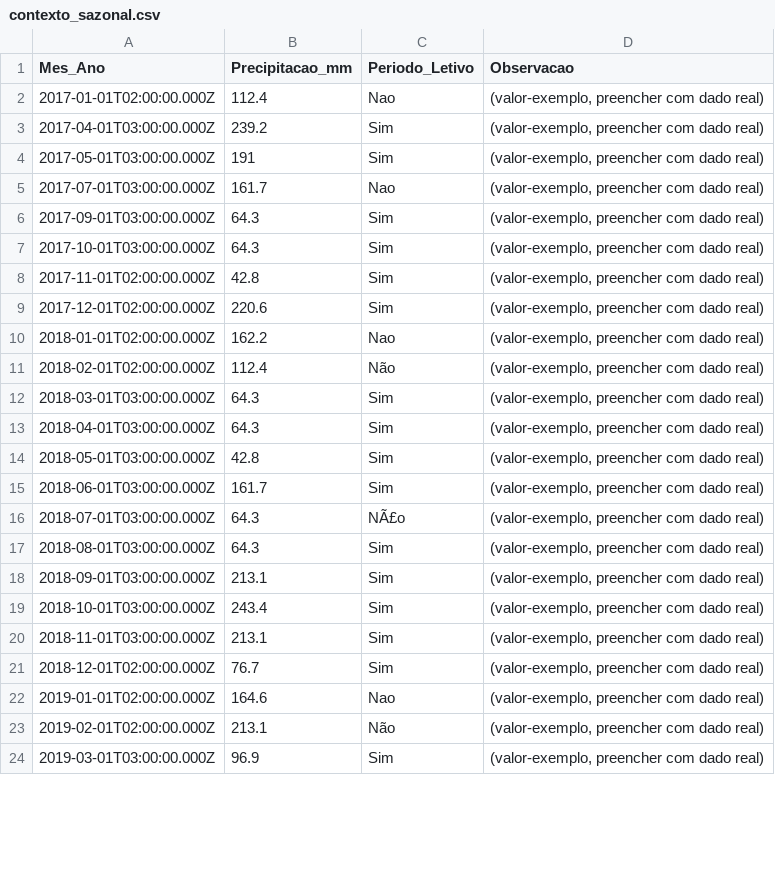
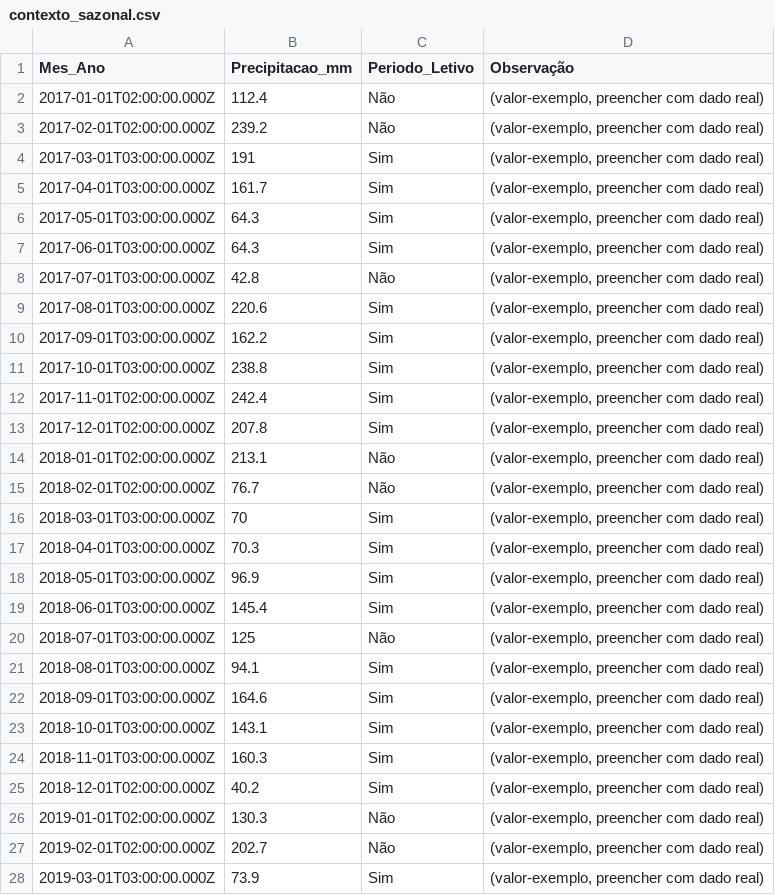
Before and after one commit to adinailson88/malha-previsao-chamados, a CSV file: dados_csv/contexto_sazonal.csv, drawn as a sheet; only a part is shown; the diff covers the shown part only.

```diff
--- a/dados_csv/contexto_sazonal.csv
+++ b/dados_csv/contexto_sazonal.csv
@@ -1,24 +1,28 @@
-Mes_Ano,Precipitacao_mm,Periodo_Letivo,Observacao
-2017-01-01T02:00:00.000Z,112.4,Nao,"(valor-exemplo, preencher com dado real)"
-2017-04-01T03:00:00.000Z,239.2,Sim,"(valor-exemplo, preencher com dado real)"
-2017-05-01T03:00:00.000Z,191,Sim,"(valor-exemplo, preencher com dado real)"
-2017-07-01T03:00:00.000Z,161.7,Nao,"(valor-exemplo, preencher com dado real)"
-2017-09-01T03:00:00.000Z,64.3,Sim,"(valor-exemplo, preencher com dado real)"
-2017-10-01T03:00:00.000Z,64.3,Sim,"(valor-exemplo, preencher com dado real)"
-2017-11-01T02:00:00.000Z,42.8,Sim,"(valor-exemplo, preencher com dado real)"
-2017-12-01T02:00:00.000Z,220.6,Sim,"(valor-exemplo, preencher com dado real)"
-2018-01-01T02:00:00.000Z,162.2,Nao,"(valor-exemplo, preencher com dado real)"
-2018-02-01T02:00:00.000Z,112.4,Não,"(valor-exemplo, preencher com dado real)"
-2018-03-01T03:00:00.000Z,64.3,Sim,"(valor-exemplo, preencher com dado real)"
-2018-04-01T03:00:00.000Z,64.3,Sim,"(valor-exemplo, preencher com dado real)"
-2018-05-01T03:00:00.000Z,42.8,Sim,"(valor-exemplo, preencher com dado real)"
-2018-06-01T03:00:00.000Z,161.7,Sim,"(valor-exemplo, preencher com dado real)"
-2018-07-01T03:00:00.000Z,64.3,NÃ£o,"(valor-exemplo, preencher com dado real)"
-2018-08-01T03:00:00.000Z,64.3,Sim,"(valor-exemplo, preencher com dado real)"
-2018-09-01T03:00:00.000Z,213.1,Sim,"(valor-exemplo, preencher com dado real)"
-2018-10-01T03:00:00.000Z,243.4,Sim,"(valor-exemplo, preencher com dado real)"
-2018-11-01T03:00:00.000Z,213.1,Sim,"(valor-exemplo, preencher com dado real)"
-2018-12-01T02:00:00.000Z,76.7,Sim,"(valor-exemplo, preencher com dado real)"
-2019-01-01T02:00:00.000Z,164.6,Nao,"(valor-exemplo, preencher com dado real)"
-2019-02-01T02:00:00.000Z,213.1,Não,"(valor-exemplo, preencher com dado real)"
-2019-03-01T03:00:00.000Z,96.9,Sim,"(valor-exemplo, preencher com dado real)"
+Mes_Ano,Precipitacao_mm,Periodo_Letivo,Observação
+2017-01-01T02:00:00.000Z,112.4,Não,"(valor-exemplo, preencher com dado real)"
+2017-02-01T02:00:00.000Z,239.2,Não,"(valor-exemplo, preencher com dado real)"
+2017-03-01T03:00:00.000Z,191,Sim,"(valor-exemplo, preencher com dado real)"
+2017-04-01T03:00:00.000Z,161.7,Sim,"(valor-exemplo, preencher com dado real)"
+2017-05-01T03:00:00.000Z,64.3,Sim,"(valor-exemplo, preencher com dado real)"
+2017-06-01T03:00:00.000Z,64.3,Sim,"(valor-exemplo, preencher com dado real)"
+2017-07-01T03:00:00.000Z,42.8,Não,"(valor-exemplo, preencher com dado real)"
+2017-08-01T03:00:00.000Z,220.6,Sim,"(valor-exemplo, preencher com dado real)"
+2017-09-01T03:00:00.000Z,162.2,Sim,"(valor-exemplo, preencher com dado real)"
+2017-10-01T03:00:00.000Z,238.8,Sim,"(valor-exemplo, preencher com dado real)"
+2017-11-01T02:00:00.000Z,242.4,Sim,"(valor-exemplo, preencher com dado real)"
+2017-12-01T02:00:00.000Z,207.8,Sim,"(valor-exemplo, preencher com dado real)"
+2018-01-01T02:00:00.000Z,213.1,Não,"(valor-exemplo, preencher com dado real)"
+2018-02-01T02:00:00.000Z,76.7,Não,"(valor-exemplo, preencher com dado real)"
+2018-03-01T03:00:00.000Z,70,Sim,"(valor-exemplo, preencher com dado real)"
+2018-04-01T03:00:00.000Z,70.3,Sim,"(valor-exemplo, preencher com dado real)"
+2018-05-01T03:00:00.000Z,96.9,Sim,"(valor-exemplo, preencher com dado real)"
+2018-06-01T03:00:00.000Z,145.4,Sim,"(valor-exemplo, preencher com dado real)"
+2018-07-01T03:00:00.000Z,125,Não,"(valor-exemplo, preencher com dado real)"
+2018-08-01T03:00:00.000Z,94.1,Sim,"(valor-exemplo, preencher com dado real)"
+2018-09-01T03:00:00.000Z,164.6,Sim,"(valor-exemplo, preencher com dado real)"
+2018-10-01T03:00:00.000Z,143.1,Sim,"(valor-exemplo, preencher com dado real)"
+2018-11-01T03:00:00.000Z,160.3,Sim,"(valor-exemplo, preencher com dado real)"
+2018-12-01T02:00:00.000Z,40.2,Sim,"(valor-exemplo, preencher com dado real)"
+2019-01-01T02:00:00.000Z,130.3,Não,"(valor-exemplo, preencher com dado real)"
+2019-02-01T02:00:00.000Z,202.7,Não,"(valor-exemplo, preencher com dado real)"
+2019-03-01T03:00:00.000Z,73.9,Sim,"(valor-exemplo, preencher com dado real)"
```
Also changed, not shown: 101 edited cells elsewhere in this file, dados_csv/previsao_crps_multicriterio.csv, dados_csv/previsao_diebold_mariano.csv, 20 other files.
